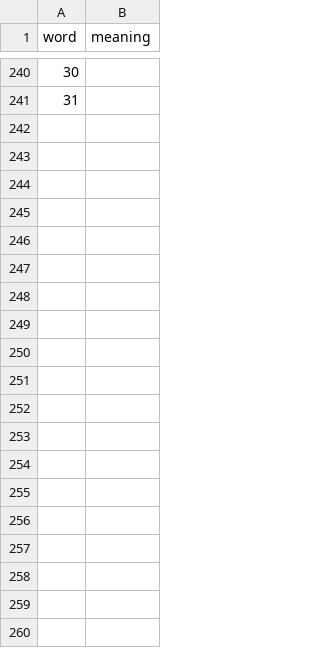
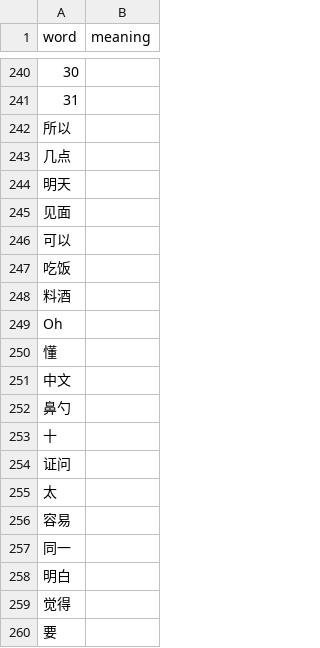
Before and after one commit to sofijasljusar/new-words, a CSV file: prototype/trialTranscriber/known_words.csv, drawn as a sheet; only a part is shown, gaps mark what is left out; the diff covers the shown part only; the diff names each change by its address in the sheet, - before the commit and + after, or states it on an @@ line.

```diff
--- a/prototype/trialTranscriber/known_words.csv
+++ b/prototype/trialTranscriber/known_words.csv
+row 242: 所以
+row 243: 几点
+row 244: 明天
+row 245: 见面
+row 246: 可以
+row 247: 吃饭
+row 248: 料酒
+row 249: Oh
+row 250: 懂
+row 251: 中文
+row 252: 鼻勺
+row 253: 十
+row 254: 证问
+row 255: 太
+row 256: 容易
+row 257: 同一
+row 258: 明白
+row 259: 觉得
+row 260: 要
```
Also changed, not shown: 21 added rows elsewhere in this file, 2 other files.
